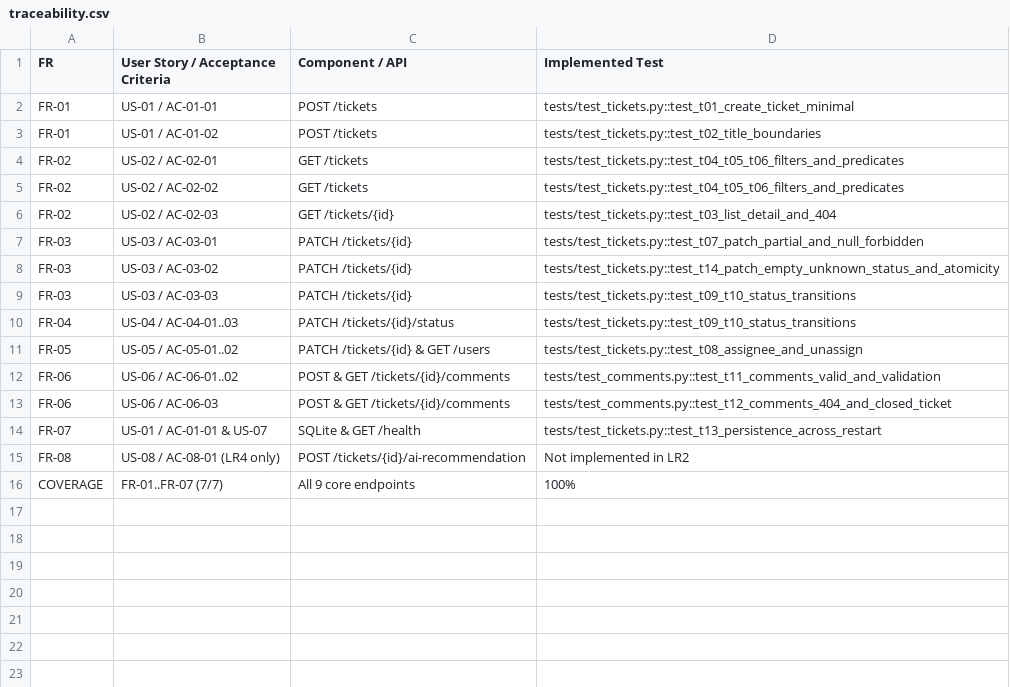
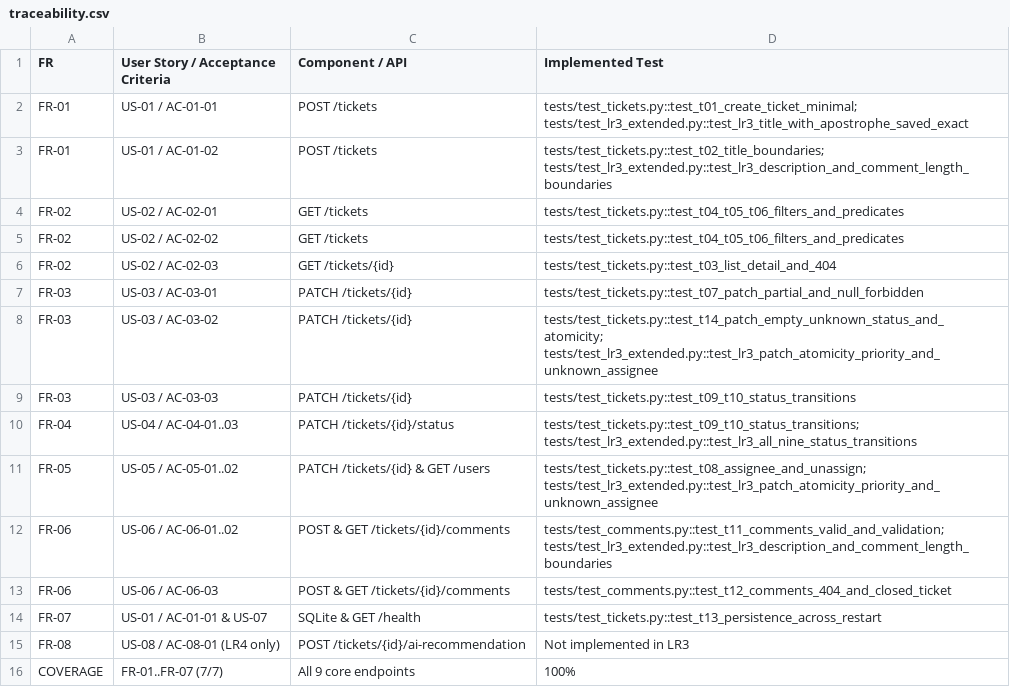
Before and after one commit to NureIarmakArtem/techdesk-helpdesk, a CSV file: docs/traceability.csv, drawn as a sheet.

Commit message:
docs: finalize Lab 03 report, mutation matrix, traceability and ai-log

```diff
--- a/docs/traceability.csv
+++ b/docs/traceability.csv
@@ -1,4 +1,4 @@
 FR,User Story / Acceptance Criteria,Component / API,Implemented Test
-FR-01,US-01 / AC-01-01,POST /tickets,tests/test_tickets.py::test_t01_create_ticket_minimal
-FR-01,US-01 / AC-01-02,POST /tickets,tests/test_tickets.py::test_t02_title_boundaries
+FR-01,US-01 / AC-01-01,POST /tickets,tests/test_tickets.py::test_t01_create_ticket_minimal; tests/test_lr3_extended.py::test_lr3_title_with_apostrophe_saved_exact
+FR-01,US-01 / AC-01-02,POST /tickets,tests/test_tickets.py::test_t02_title_boundaries; tests/test_lr3_extended.py::test_lr3_description_and_comment_length_boundaries
 FR-02,US-02 / AC-02-01,GET /tickets,tests/test_tickets.py::test_t04_t05_t06_filters_and_predicates
@@ -7,10 +7,10 @@ FR-02,US-02 / AC-02-03,GET /tickets/{id},tests/test_tickets.py::test_t03_list_de
 FR-03,US-03 / AC-03-01,PATCH /tickets/{id},tests/test_tickets.py::test_t07_patch_partial_and_null_forbidden
-FR-03,US-03 / AC-03-02,PATCH /tickets/{id},tests/test_tickets.py::test_t14_patch_empty_unknown_status_and_atomicity
+FR-03,US-03 / AC-03-02,PATCH /tickets/{id},tests/test_tickets.py::test_t14_patch_empty_unknown_status_and_atomicity; tests/test_lr3_extended.py::test_lr3_patch_atomicity_priority_and_unknown_assignee
 FR-03,US-03 / AC-03-03,PATCH /tickets/{id},tests/test_tickets.py::test_t09_t10_status_transitions
-FR-04,US-04 / AC-04-01..03,PATCH /tickets/{id}/status,tests/test_tickets.py::test_t09_t10_status_transitions
-FR-05,US-05 / AC-05-01..02,PATCH /tickets/{id} & GET /users,tests/test_tickets.py::test_t08_assignee_and_unassign
-FR-06,US-06 / AC-06-01..02,POST & GET /tickets/{id}/comments,tests/test_comments.py::test_t11_comments_valid_and_validation
+FR-04,US-04 / AC-04-01..03,PATCH /tickets/{id}/status,tests/test_tickets.py::test_t09_t10_status_transitions; tests/test_lr3_extended.py::test_lr3_all_nine_status_transitions
+FR-05,US-05 / AC-05-01..02,PATCH /tickets/{id} & GET /users,tests/test_tickets.py::test_t08_assignee_and_unassign; tests/test_lr3_extended.py::test_lr3_patch_atomicity_priority_and_unknown_assignee
+FR-06,US-06 / AC-06-01..02,POST & GET /tickets/{id}/comments,tests/test_comments.py::test_t11_comments_valid_and_validation; tests/test_lr3_extended.py::test_lr3_description_and_comment_length_boundaries
 FR-06,US-06 / AC-06-03,POST & GET /tickets/{id}/comments,tests/test_comments.py::test_t12_comments_404_and_closed_ticket
 FR-07,US-01 / AC-01-01 & US-07,SQLite & GET /health,tests/test_tickets.py::test_t13_persistence_across_restart
-FR-08,US-08 / AC-08-01 (LR4 only),POST /tickets/{id}/ai-recommendation,Not implemented in LR2
+FR-08,US-08 / AC-08-01 (LR4 only),POST /tickets/{id}/ai-recommendation,Not implemented in LR3
 COVERAGE,FR-01..FR-07 (7/7),All 9 core endpoints,100%
```
Also changed, not shown: 13 other files.
